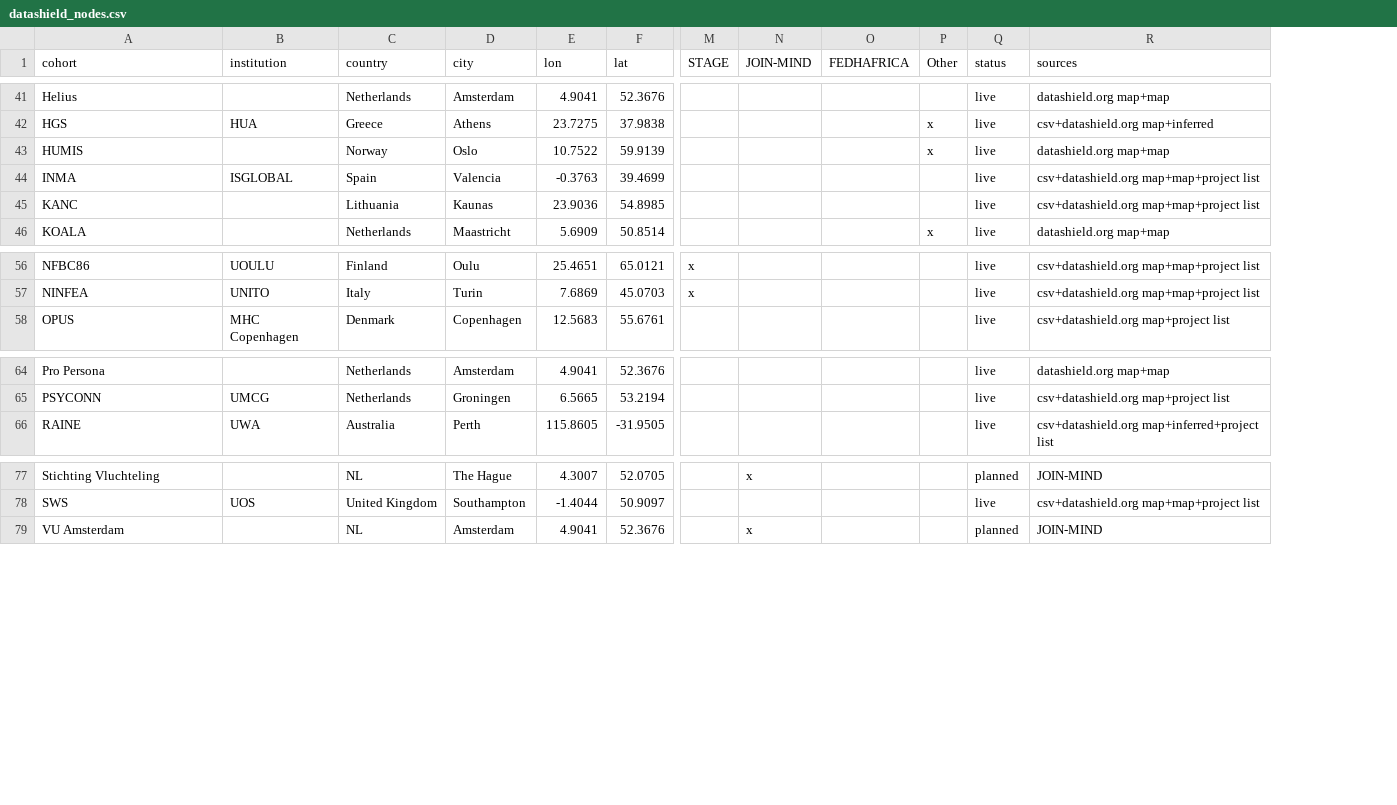
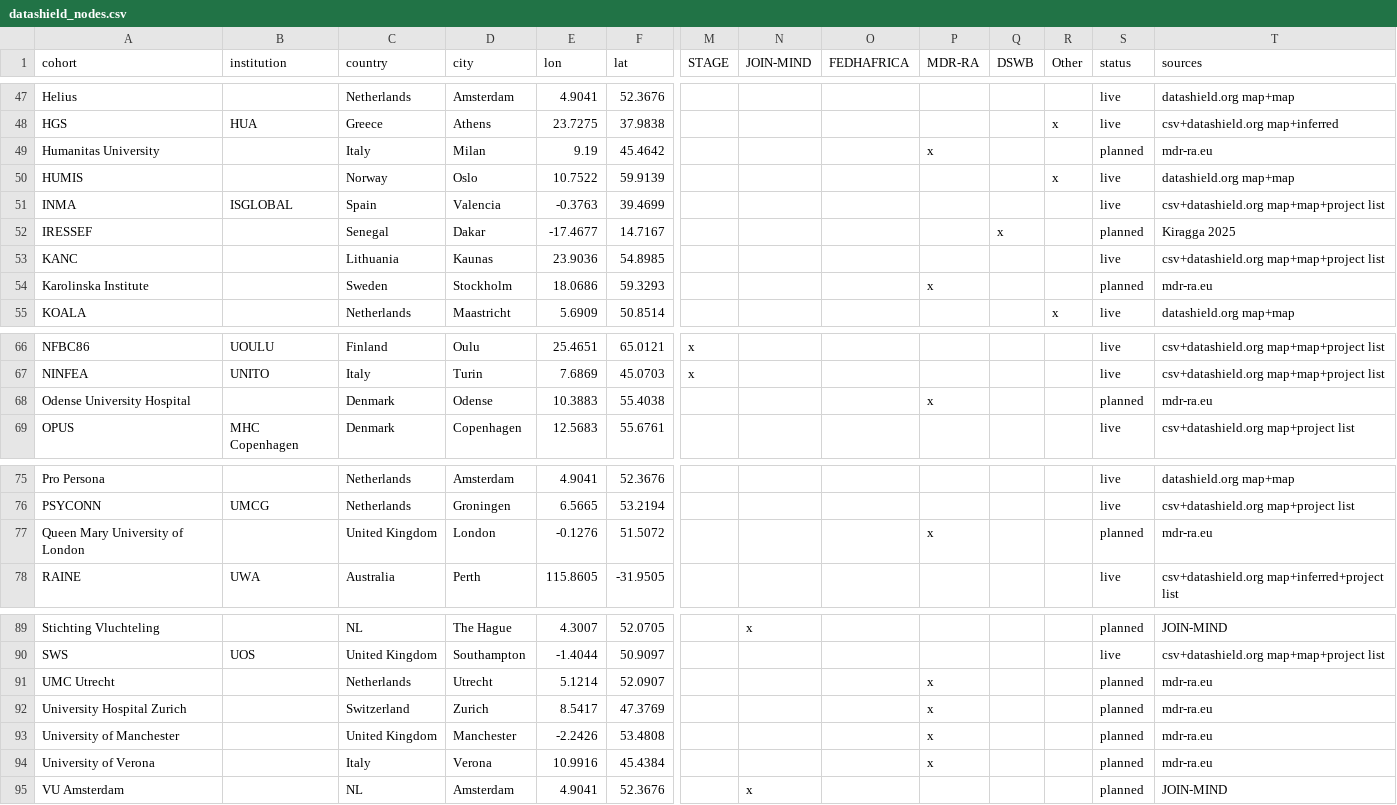
Before and after one commit to timcadman/presentations, a CSV file: data/datashield_nodes.csv, drawn as a sheet; only a part is shown, gaps mark what is left out; rows hold the shown columns only; the diff covers the shown part only; the diff names each change by its address in the sheet, - before the commit and + after, or states it on an @@ line.

Commit message:
Add planned MDR-RA and DSWB nodes; split setting-up by audience

```diff
--- a/data/datashield_nodes.csv
+++ b/data/datashield_nodes.csv
+column P (MDR-RA), empty
+column Q (DSWB), empty
+row 49: Humanitas University |  | Italy | Milan | 9.19 | 45.4642 |  |  |  | x |  |  | planned | mdr-ra.eu
+row 52: IRESSEF |  | Senegal | Dakar | -17.4677 | 14.7167 |  |  |  |  | x |  | planned | Kiragga 2025
+row 54: Karolinska Institute |  | Sweden | Stockholm | 18.0686 | 59.3293 |  |  |  | x |  |  | planned | mdr-ra.eu
+row 68: Odense University Hospital |  | Denmark | Odense | 10.3883 | 55.4038 |  |  |  | x |  |  | planned | mdr-ra.eu
+row 77: Queen Mary University of London |  | United Kingdom | London | -0.1276 | 51.5072 |  |  |  | x |  |  | planned | mdr-ra.eu
+row 91: UMC Utrecht |  | Netherlands | Utrecht | 5.1214 | 52.0907 |  |  |  | x |  |  | planned | mdr-ra.eu
+row 92: University Hospital Zurich |  | Switzerland | Zurich | 8.5417 | 47.3769 |  |  |  | x |  |  | planned | mdr-ra.eu
+row 93: University of Manchester |  | United Kingdom | Manchester | -2.2426 | 53.4808 |  |  |  | x |  |  | planned | mdr-ra.eu
+row 94: University of Verona |  | Italy | Verona | 10.9916 | 45.4384 |  |  |  | x |  |  | planned | mdr-ra.eu
```
Also changed, not shown: 7 added rows elsewhere in this file, 5 other files.
